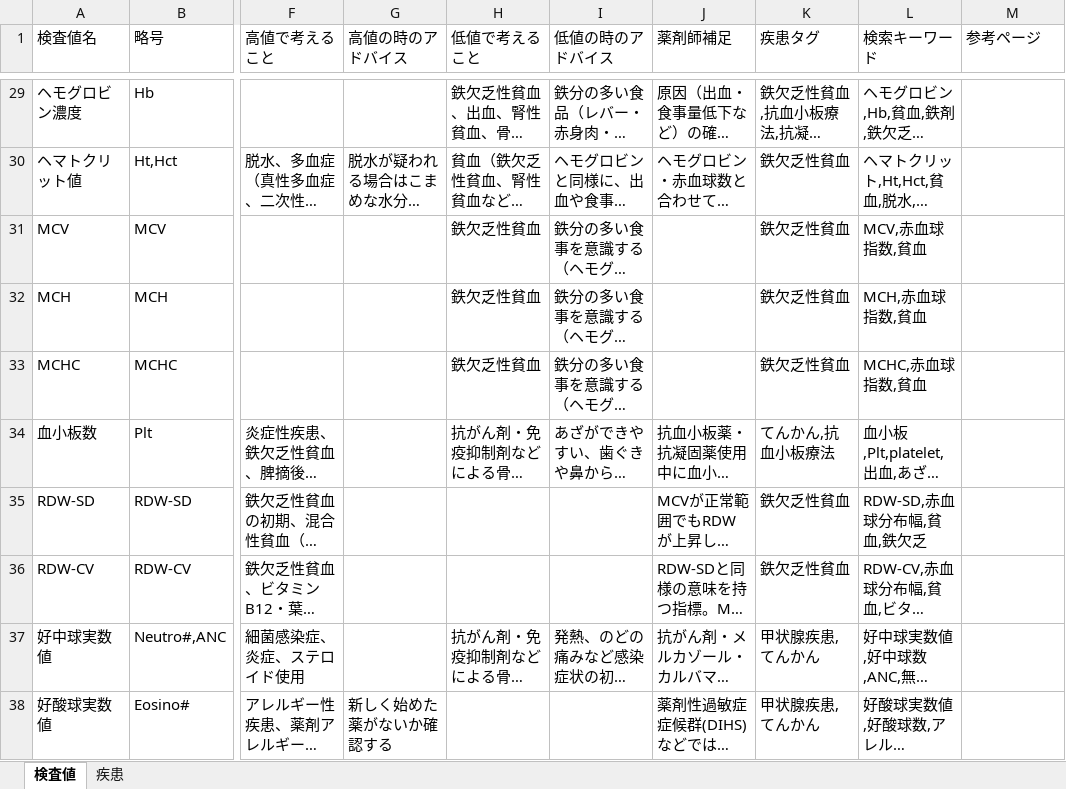
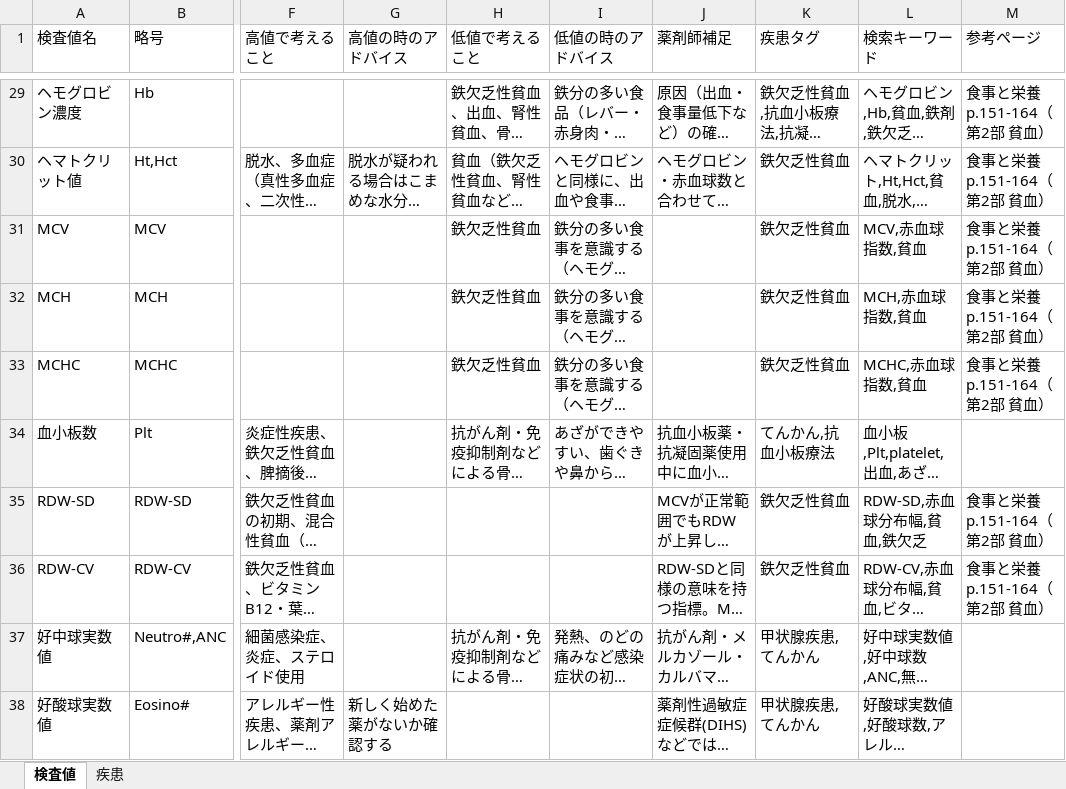
Before and after one commit to fs23ys/kensa-value-reference, an Excel workbook: 検査値リファレンス初期データ.xlsx, sheet 検査値, drawn as a sheet; only a part is shown, gaps mark what is left out; long unchanged cells end in …; values as stored, in another font and other column widths than the file's, no borders; the diff covers the shown part only; the diff names each change by its address in the sheet, - before the commit and + after, or states it on an @@ line.

Commit message:
参考ページ(書籍)に『食事と栄養』の該当ページを追記(検査値45件・疾患9件)

```diff
--- a/検査値リファレンス初期データ.xlsx (sheet 検査値)
+++ b/検査値リファレンス初期データ.xlsx (sheet 検査値)
-M29:M33 (参考ページ): (empty)
+M29:M33 (参考ページ): 食事と栄養 p.151-164（第2部 貧血）
-M35:M36 (参考ページ): (empty)
+M35:M36 (参考ページ): 食事と栄養 p.151-164（第2部 貧血）
```
Also changed, not shown: 38 edited cells elsewhere in this sheet, sheet 疾患, 2 other files.
